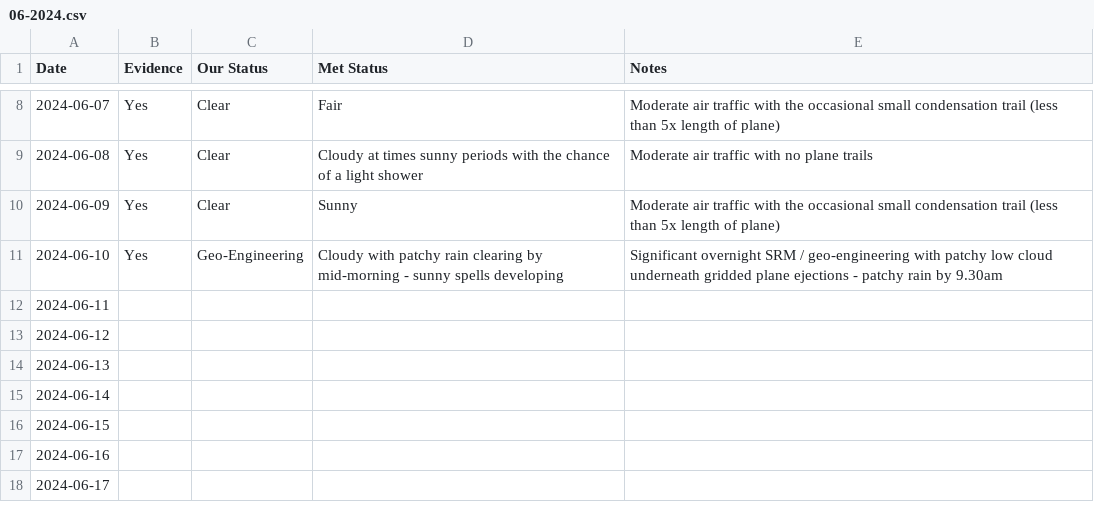
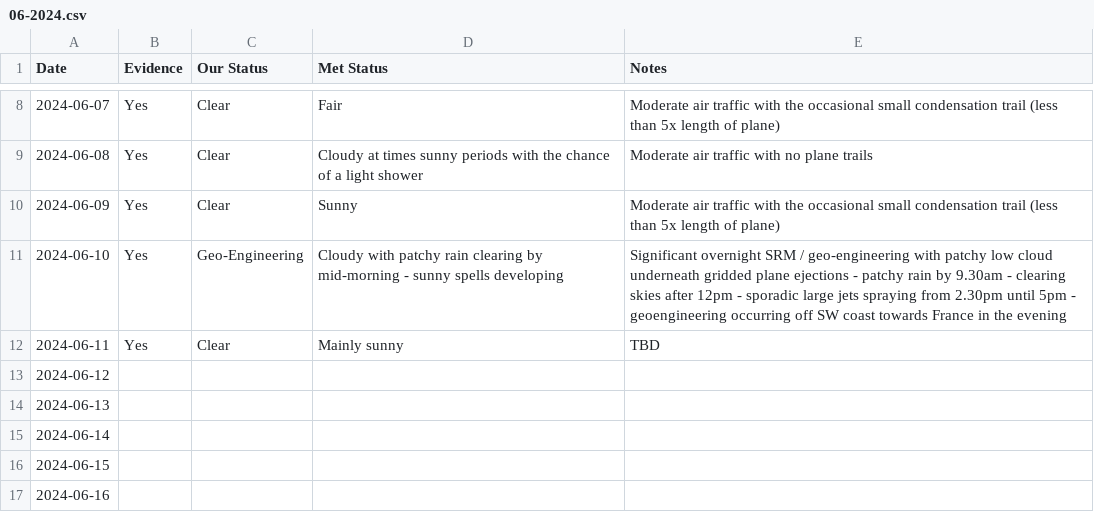
Before and after one commit to aboveje/sky-data, a CSV file: skies/2024/06-2024.csv, drawn as a sheet; only a part is shown, gaps mark what is left out; the shorter side is filled out with more unchanged rows.

Commit message:
Update 06-2024.csv

```diff
--- a/skies/2024/06-2024.csv
+++ b/skies/2024/06-2024.csv
@@ -10,4 +10,4 @@ Date,Evidence,Our Status,Met Status,Notes
 2024-06-09,Yes,Clear,Sunny,Moderate air traffic with the occasional small condensation trail (less than 5x length of plane)
-2024-06-10,Yes,Geo-Engineering,Cloudy with patchy rain clearing by mid-morning - sunny spells developing,Significant overnight SRM / geo-engineering with patchy low cloud underneath gridded plane ejections - patchy rain by 9.30am
-2024-06-11,,,,
+2024-06-10,Yes,Geo-Engineering,Cloudy with patchy rain clearing by mid-morning - sunny spells developing,Significant overnight SRM / geo-engineering with patchy low cloud underneath gridded plane ejections - patchy rain by 9.30am - clearing skies after 12pm - sporadic large jets spraying from 2.30pm until 5pm - geoengineering occurring off SW coast towards France in the evening
+2024-06-11,Yes,Clear,Mainly sunny,TBD
 2024-06-12,,,,
```
